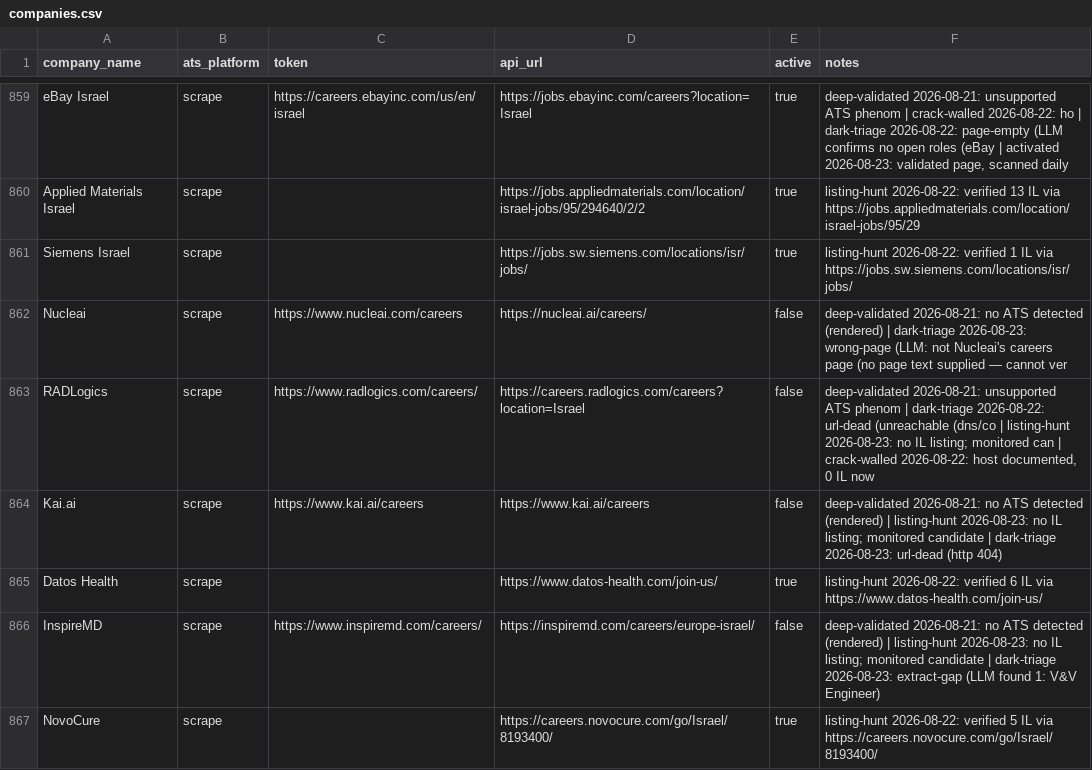
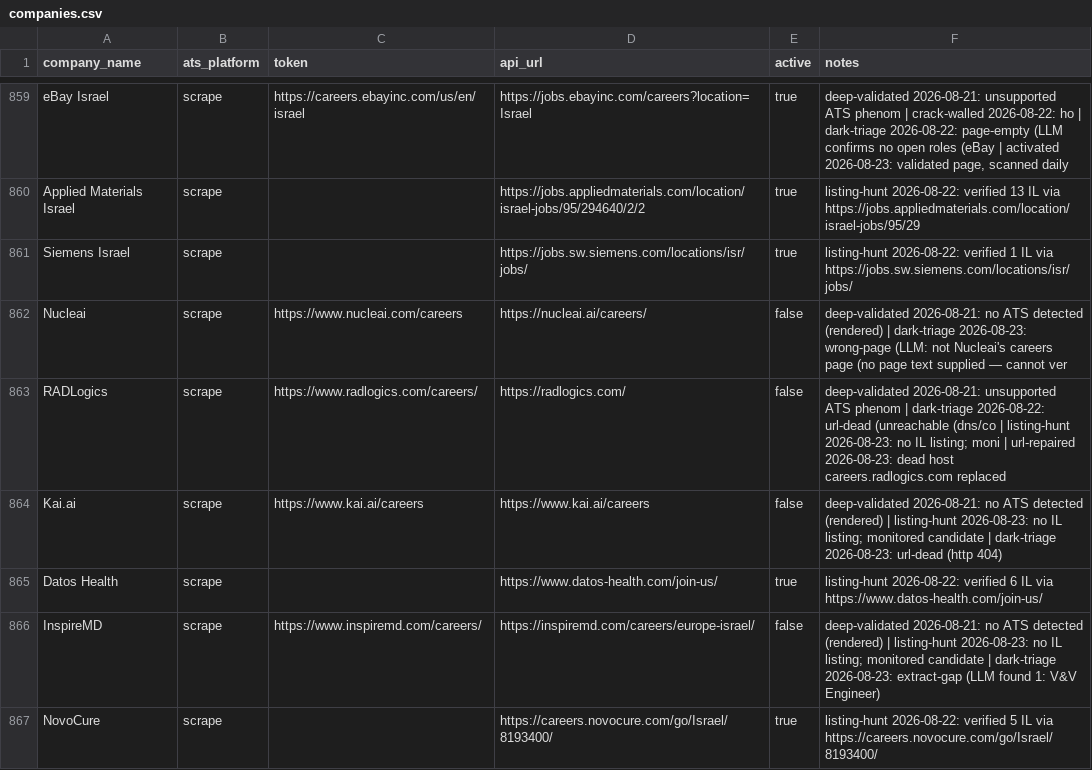
Before and after one commit to AnalystJobsIL/pipeline, a CSV file: companies.csv, drawn as a sheet; only a part is shown, gaps mark what is left out.

```diff
--- a/companies.csv
+++ b/companies.csv
@@ -862,3 +862,3 @@ Siemens Israel,scrape,,https://jobs.sw.siemens.com/locations/isr/jobs/,true,list
 Nucleai,scrape,https://www.nucleai.com/careers,https://nucleai.ai/careers/,false,deep-validated 2026-08-21: no ATS detected (rendered) | dark-triage 2026-08-23: wrong-page (LLM: not Nucleai's careers page (no page text supplied — cannot ver
-RADLogics,scrape,https://www.radlogics.com/careers/,https://careers.radlogics.com/careers?location=Israel,false,"deep-validated 2026-08-21: unsupported ATS phenom | dark-triage 2026-08-22: url-dead (unreachable (dns/co | listing-hunt 2026-08-23: no IL listing; monitored can | crack-walled 2026-08-22: host documented, 0 IL now"
+RADLogics,scrape,https://www.radlogics.com/careers/,https://radlogics.com/,false,deep-validated 2026-08-21: unsupported ATS phenom | dark-triage 2026-08-22: url-dead (unreachable (dns/co | listing-hunt 2026-08-23: no IL listing; moni | url-repaired 2026-08-23: dead host careers.radlogics.com replaced
 Kai.ai,scrape,https://www.kai.ai/careers,https://www.kai.ai/careers,false,deep-validated 2026-08-21: no ATS detected (rendered) | listing-hunt 2026-08-23: no IL listing; monitored candidate | dark-triage 2026-08-23: url-dead (http 404)
```
Also changed, not shown: 4 other files.
